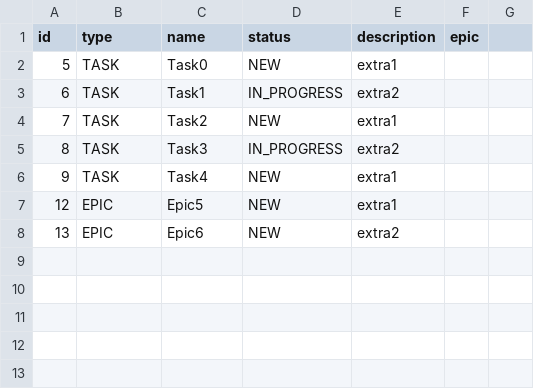
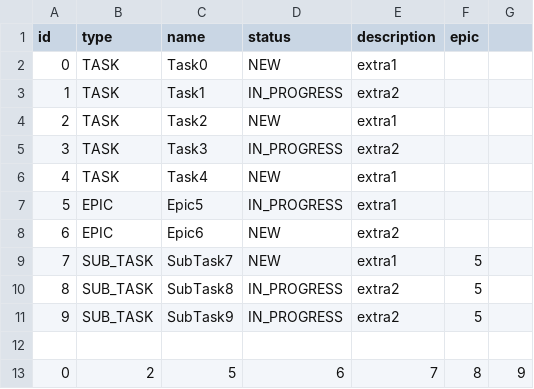
Before and after one commit to SergeyAnosov/java-kanban, a CSV file: src/resources/tasks.csv, drawn as a sheet.

```diff
--- a/src/resources/tasks.csv
+++ b/src/resources/tasks.csv
@@ -1,8 +1,13 @@
 id,type,name,status,description,epic
-5,TASK,Task0,NEW,extra1
-6,TASK,Task1,IN_PROGRESS,extra2
-7,TASK,Task2,NEW,extra1
-8,TASK,Task3,IN_PROGRESS,extra2
-9,TASK,Task4,NEW,extra1
-12,EPIC,Epic5,NEW,extra1
-13,EPIC,Epic6,NEW,extra2
+0,TASK,Task0,NEW,extra1
+1,TASK,Task1,IN_PROGRESS,extra2
+2,TASK,Task2,NEW,extra1
+3,TASK,Task3,IN_PROGRESS,extra2
+4,TASK,Task4,NEW,extra1
+5,EPIC,Epic5,IN_PROGRESS,extra1
+6,EPIC,Epic6,NEW,extra2
+7,SUB_TASK,SubTask7,NEW,extra1,5
+8,SUB_TASK,SubTask8,IN_PROGRESS,extra2,5
+9,SUB_TASK,SubTask9,IN_PROGRESS,extra2,5
+
+0,2,5,6,7,8,9
```
Also changed, not shown: 5 other files.
